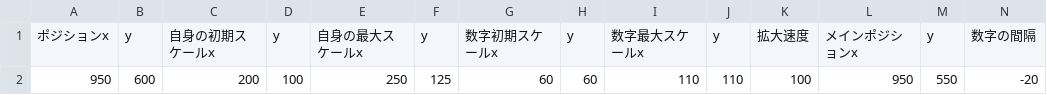
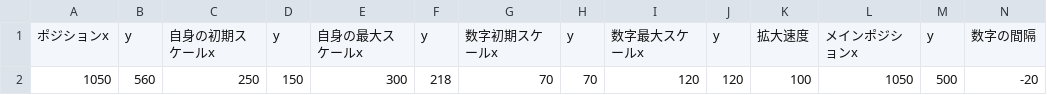
Before and after one commit to hqrse0818/InternProject, a CSV file: asset/data/csv/ComboUI.csv, drawn as a sheet; only a part is shown; removed rows and columns are numbered as before the commit, all else as after; rows hold the shown columns only; the diff names each change by its address in the sheet, - before the commit and + after, or states it on an @@ line.

```diff
--- a/asset/data/csv/ComboUI.csv
+++ b/asset/data/csv/ComboUI.csv
-row 2: 950 | 600 | 200 | 100 | 250 | 125 | 60 | 60 | 110 | 110 | 100 | 950 | 550 | -20
+row 2: 1050 | 560 | 250 | 150 | 300 | 218 | 70 | 70 | 120 | 120 | 100 | 1050 | 500 | -20
```
Also changed, not shown: asset/data/csv/AzarashiZankiUI.csv, 2 other files.
